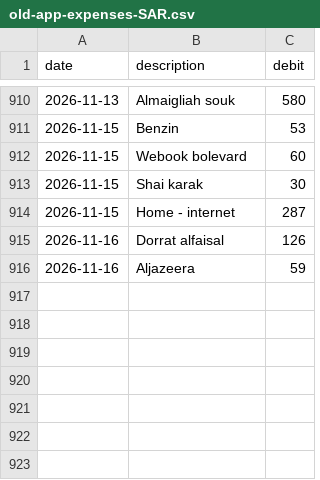
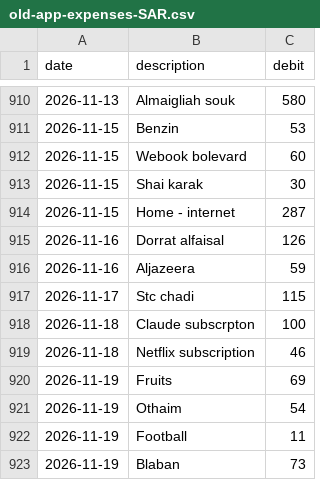
Before and after one commit to C-Hammoud/balancer, a CSV file: docs/import-ready/old-app-expenses-SAR.csv, drawn as a sheet; only a part is shown, gaps mark what is left out; the diff names each change by its address in the sheet, - before the commit and + after, or states it on an @@ line.

Commit message:
feat: add amount formatting pipe and tests
- Implemented AmountPipe for formatting monetary values with thousands separators and decimal precision.
- Added unit tests for formatAmount function to ensure correct formatting and handling of various input cases.
- Updated old-app-expenses-SAR.csv with additional expense entries for better data representation.

```diff
--- a/docs/import-ready/old-app-expenses-SAR.csv
+++ b/docs/import-ready/old-app-expenses-SAR.csv
+row 917: 2026-11-17 | Stc chadi | 115
+row 918: 2026-11-18 | Claude subscrpton | 100
+row 919: 2026-11-18 | Netflix subscription | 46
+row 920: 2026-11-19 | Fruits | 69
+row 921: 2026-11-19 | Othaim | 54
+row 922: 2026-11-19 | Football | 11
+row 923: 2026-11-19 | Blaban | 73
```
Also changed, not shown: 37 other files.
